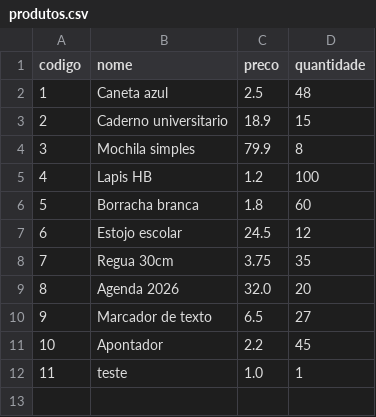
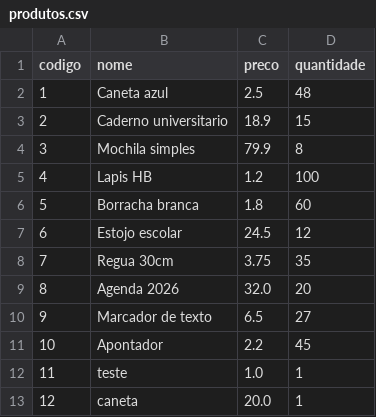
Before and after one commit to LucasCastelli01/Sistema-Estoque-e-Vendas-com-Python, a CSV file: data/produtos.csv, drawn as a sheet.

Commit message:
feito listar produtos, buscar produtos e listar por id

```diff
--- a/data/produtos.csv
+++ b/data/produtos.csv
@@ -12 +12,2 @@ codigo,nome,preco,quantidade
 11,teste,1.0,1
+12,caneta,20.0,1
```
Also changed, not shown: 3 other files.
